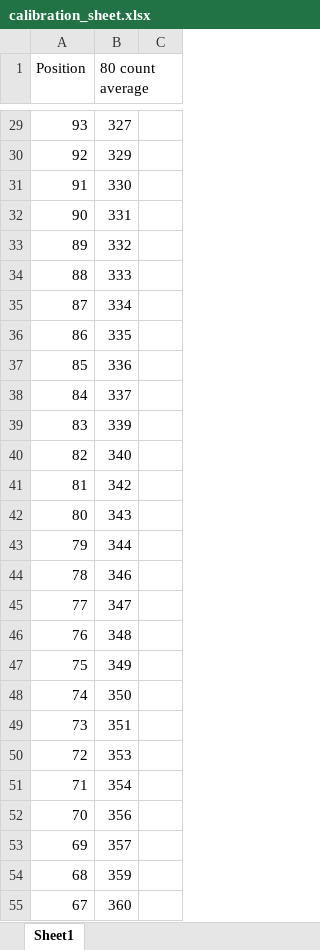
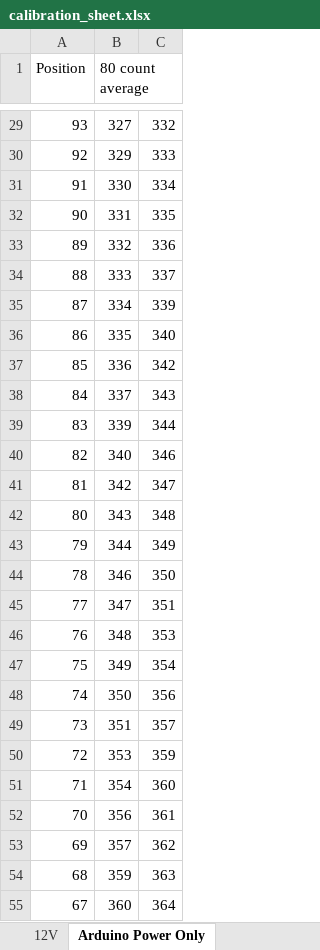
Before and after one commit to jeremygnoonan/massey_3545_hitch_controller, an Excel workbook: calibration_sheet.xlsx, sheet Arduino Power Only, drawn as a sheet; only a part is shown, gaps mark what is left out; values as stored, in another font and other column widths than the file's, no borders; the diff covers the shown part only; the diff names each change by its address in the sheet, - before the commit and + after, or states it on an @@ line.

```diff
--- a/calibration_sheet.xlsx (sheet Arduino Power Only)
+++ b/calibration_sheet.xlsx (sheet Arduino Power Only)
-sheet tab: Sheet1
+sheet tab: Arduino Power Only
+sheet tab: 12V
-C29: (empty)
+C29: 332
-C30: (empty)
+C30: 333
-C31: (empty)
+C31: 334
-C32: (empty)
+C32: 335
-C33: (empty)
+C33: 336
-C34: (empty)
+C34: 337
-C35: (empty)
+C35: 339
-C36: (empty)
+C36: 340
-C37: (empty)
+C37: 342
-C38: (empty)
+C38: 343
-C39: (empty)
+C39: 344
-C40: (empty)
+C40: 346
-C41: (empty)
+C41: 347
-C42: (empty)
+C42: 348
-C43: (empty)
+C43: 349
-C44: (empty)
+C44: 350
-C45: (empty)
+C45: 351
-C46: (empty)
+C46: 353
-C47: (empty)
+C47: 354
-C48: (empty)
+C48: 356
-C49: (empty)
+C49: 357
-C50: (empty)
+C50: 359
-C51: (empty)
+C51: 360
-C52: (empty)
+C52: 361
-C53: (empty)
+C53: 362
-C54: (empty)
+C54: 363
-C55: (empty)
+C55: 364
```
Also changed, not shown: 86 edited cells elsewhere in this sheet, 3 other files.
